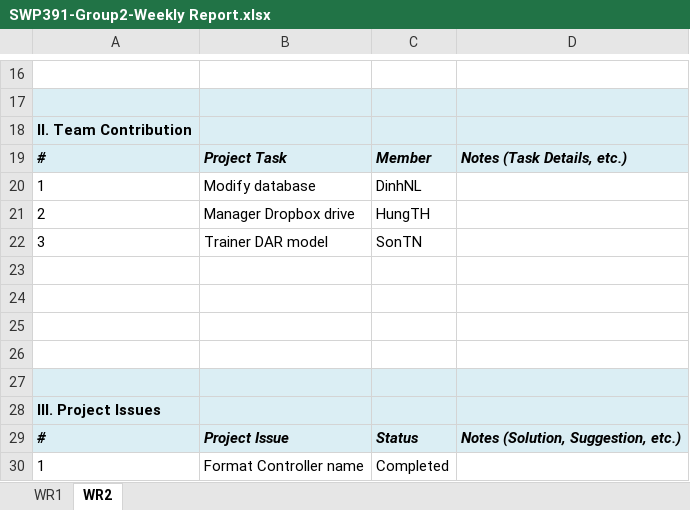
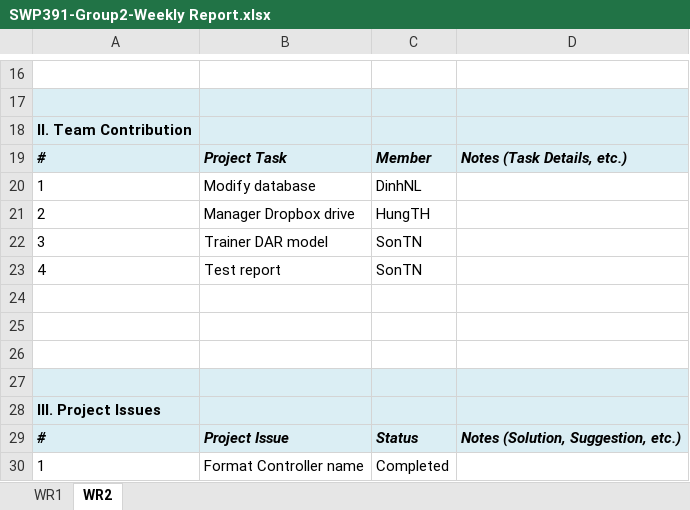
Before and after one commit to HungTHHE140042/SWP391.E-BL5_Group2, an Excel workbook: document/SWP391-Group2-Weekly Report.xlsx, sheet WR2, drawn as a sheet; only a part is shown, gaps mark what is left out; values as stored, in another font and other column widths than the file's, no borders; the diff covers the shown part only; the diff names each change by its address in the sheet, - before the commit and + after, or states it on an @@ line.

```diff
--- a/document/SWP391-Group2-Weekly Report.xlsx (sheet WR2)
+++ b/document/SWP391-Group2-Weekly Report.xlsx (sheet WR2)
-row 23: (empty)
+row 23: 4 | Test report | SonTN
```
Also changed, not shown: 21 edited cells elsewhere in this sheet, document/SWP391-Group2-Backlog.xlsx, 2 other files.
